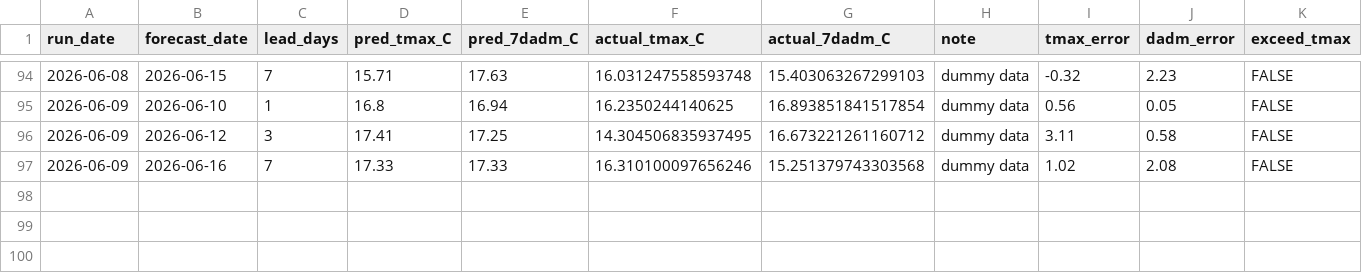
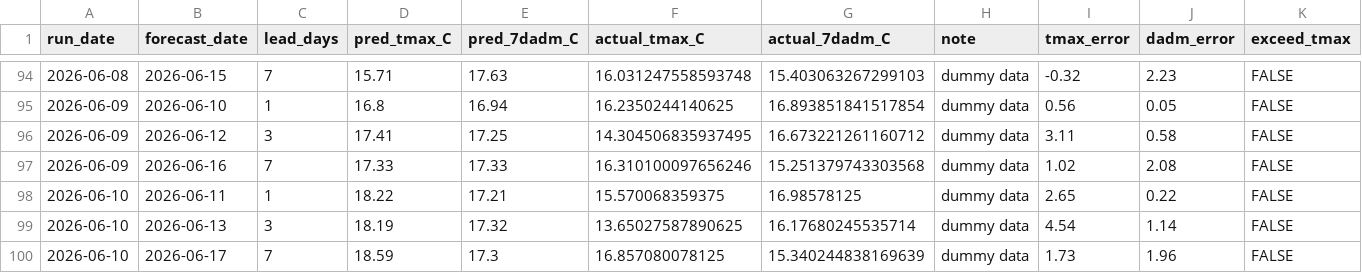
Before and after one commit to FlowWest/whychusModel, a CSV file: output/instream-forecast-log.csv, drawn as a sheet; only a part is shown, gaps mark what is left out; rows hold the shown columns only; the diff names each change by its address in the sheet, - before the commit and + after, or states it on an @@ line.

```diff
--- a/output/instream-forecast-log.csv
+++ b/output/instream-forecast-log.csv
+row 98: 2026-06-10 | 2026-06-11 | 1 | 18.22 | 17.21 | 15.570068359375 | 16.98578125 | dummy data | 2.65 | 0.22 | FALSE
+row 99: 2026-06-10 | 2026-06-13 | 3 | 18.19 | 17.32 | 13.65027587890625 | 16.17680245535714 | dummy data | 4.54 | 1.14 | FALSE
+row 100: 2026-06-10 | 2026-06-17 | 7 | 18.59 | 17.3 | 16.857080078125 | 15.340244838169639 | dummy data | 1.73 | 1.96 | FALSE
```
Also changed, not shown: output/feat-7dadm-log.csv, output/feat-tmax-log.csv, 1 other file.
